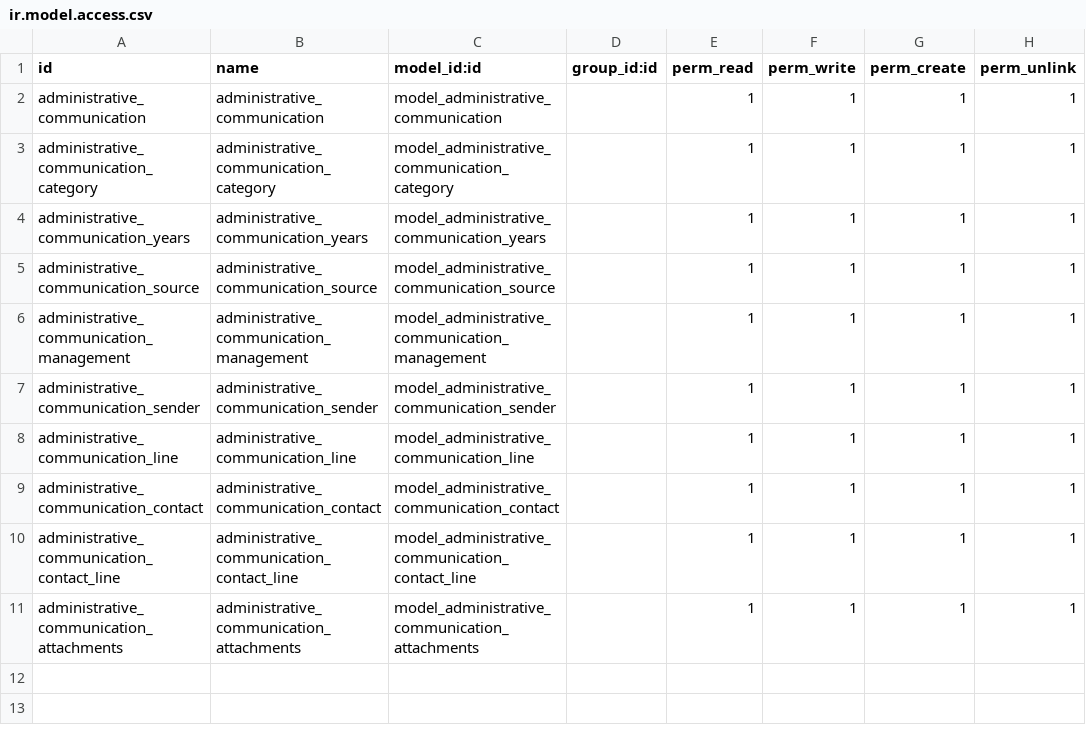
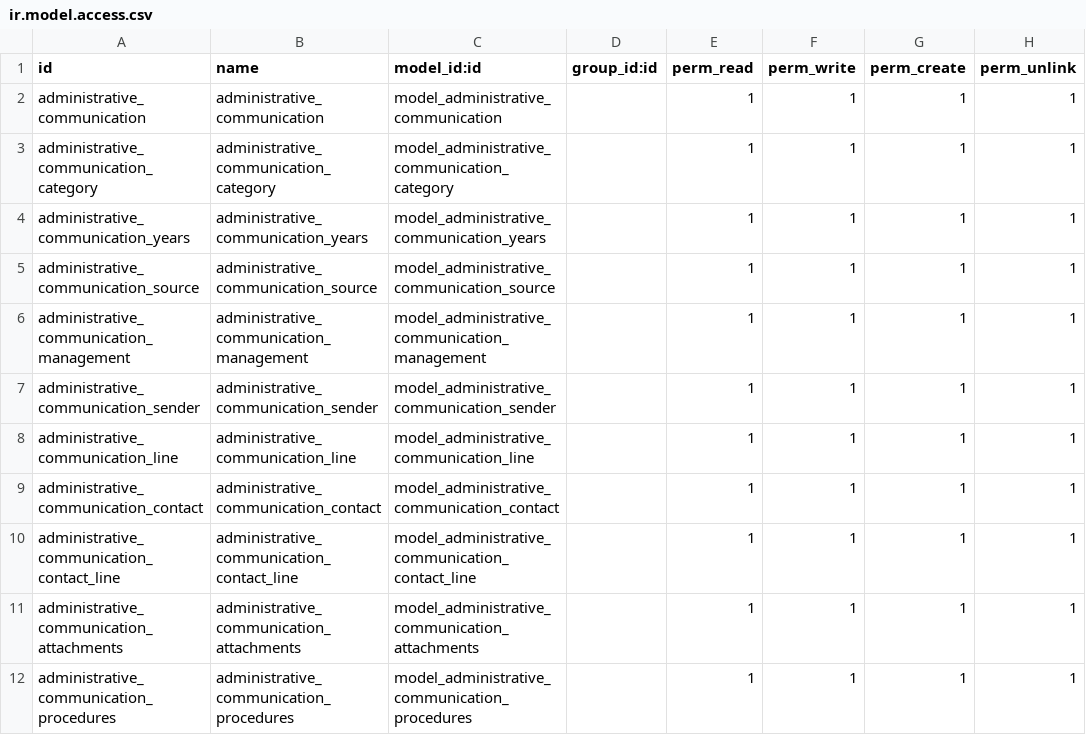
Before and after one commit to telenocodoo/NCSS-demo, a CSV file: ncss_administrative_communications/security/ir.model.access.csv, drawn as a sheet; the diff names each change by its address in the sheet, - before the commit and + after, or states it on an @@ line.

```diff
--- a/ncss_administrative_communications/security/ir.model.access.csv
+++ b/ncss_administrative_communications/security/ir.model.access.csv
+row 12: administrative_communication_procedures | administrative_communication_procedures | model_administrative_communication_procedures |  | 1 | 1 | 1 | 1
```
Also changed, not shown: 9 other files.
